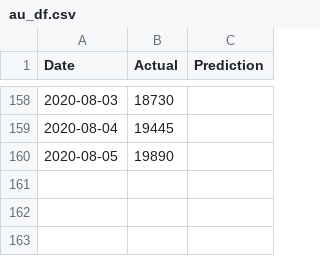
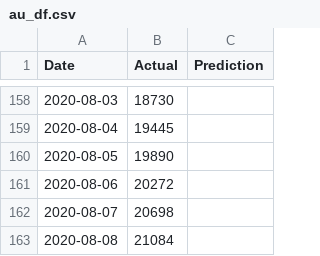
Before and after one commit to bosulliv/covid, a CSV file: data/processed/au_df.csv, drawn as a sheet; only a part is shown, gaps mark what is left out.

```diff
--- a/data/processed/au_df.csv
+++ b/data/processed/au_df.csv
@@ -160 +160,4 @@ Date,Actual,Prediction
 2020-08-05,19890,
+2020-08-06,20272,
+2020-08-07,20698,
+2020-08-08,21084,
```
Also changed, not shown: data/processed/de_df.csv, data/processed/es_df.csv, 29 other files.
